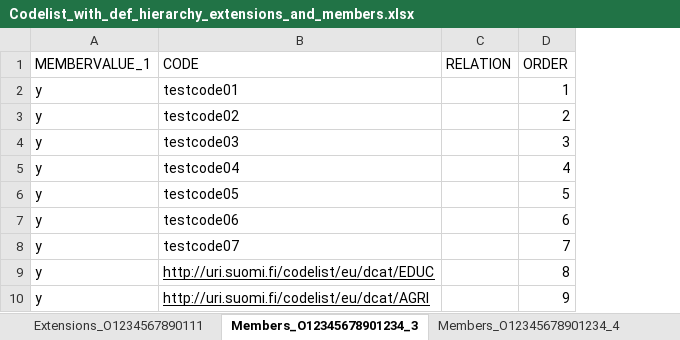
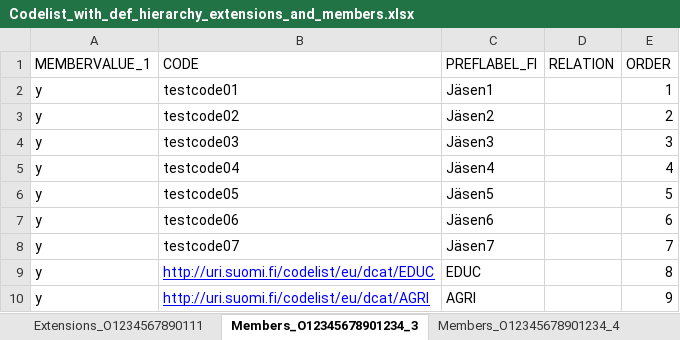
Before and after one commit to VRK-YTI/yti-robot-tests, an Excel workbook: test_files/Codelist_with_def_hierarchy_extensions_and_members.xlsx, sheet Members_O12345678901234_3, drawn as a sheet; values as stored, in another font and other column widths than the file's, no borders; charts and pictures not drawn; the diff names each change by its address in the sheet, - before the commit and + after, or states it on an @@ line.

```diff
--- a/test_files/Codelist_with_def_hierarchy_extensions_and_members.xlsx (sheet Members_O12345678901234_3)
+++ b/test_files/Codelist_with_def_hierarchy_extensions_and_members.xlsx (sheet Members_O12345678901234_3)
+column C (PREFLABEL_FI), rows 2-10: Jäsen1 | Jäsen2 | Jäsen3 | Jäsen4 | Jäsen5 | Jäsen6 | Jäsen7 | EDUC | AGRI
-B9:B10 text colour: black
+B9:B10 text colour: #0000FF
```
Also changed, not shown: sheet Members_O12345678901234_4, 2 other files.
